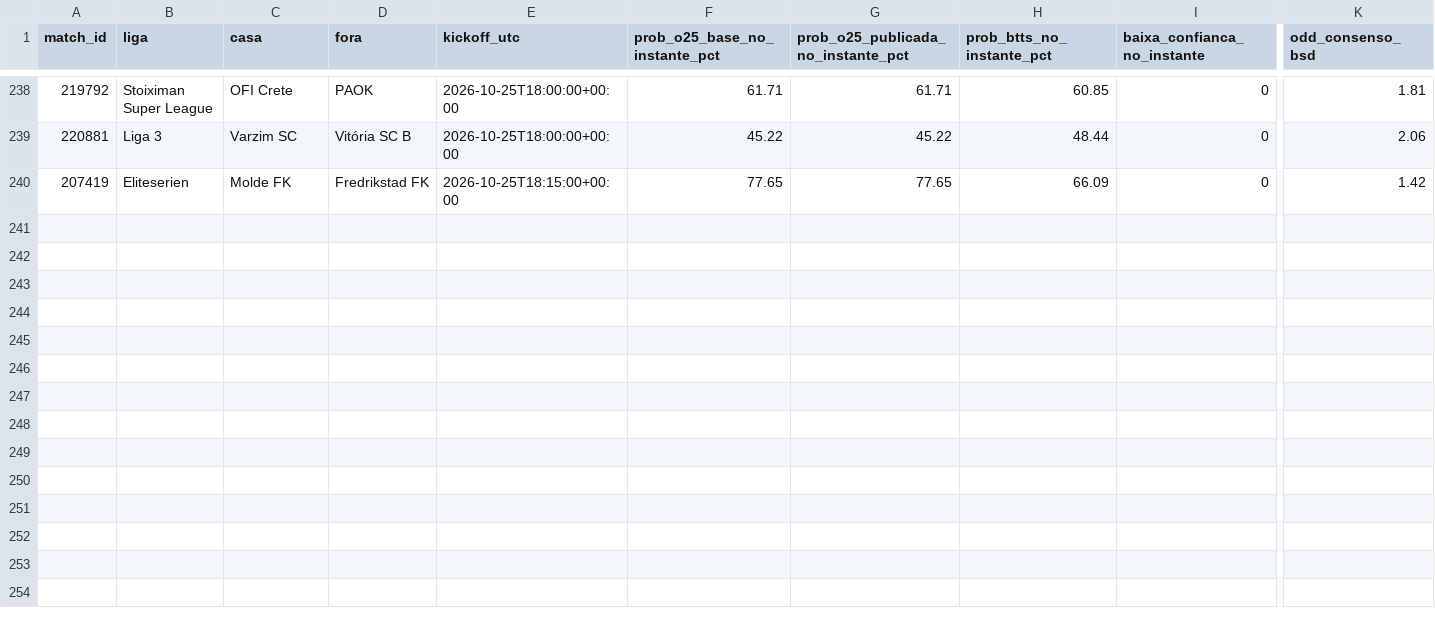
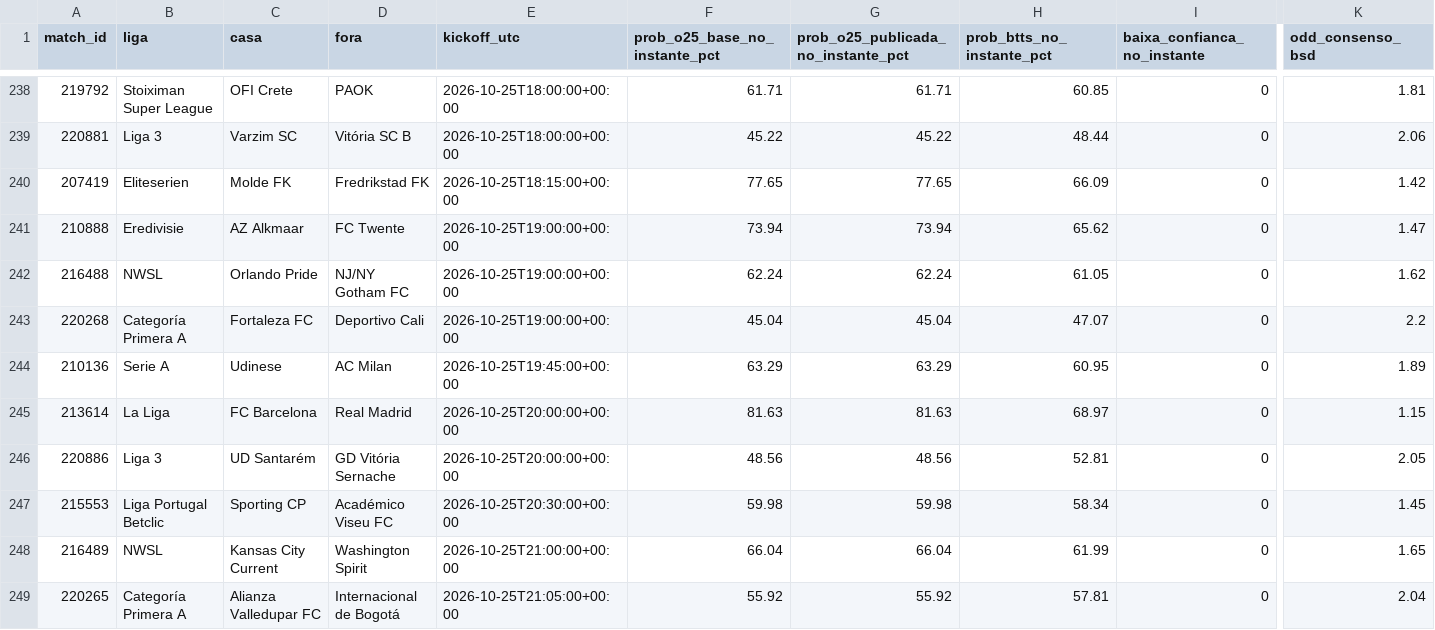
Before and after one commit to nunovinhas-creator/Monte-Carlos, a CSV file: roi_jogos.csv, drawn as a sheet; only a part is shown, gaps mark what is left out; rows hold the shown columns only; the diff names each change by its address in the sheet, - before the commit and + after, or states it on an @@ line.

```diff
--- a/roi_jogos.csv
+++ b/roi_jogos.csv
+row 241: 210888 | Eredivisie | AZ Alkmaar | FC Twente | 2026-10-25T19:00:00+00:00 | 73.94 | 73.94 | 65.62 | 0 | 1.47
+row 242: 216488 | NWSL | Orlando Pride | NJ/NY Gotham FC | 2026-10-25T19:00:00+00:00 | 62.24 | 62.24 | 61.05 | 0 | 1.62
+row 243: 220268 | Categoría Primera A | Fortaleza FC | Deportivo Cali | 2026-10-25T19:00:00+00:00 | 45.04 | 45.04 | 47.07 | 0 | 2.2
+row 244: 210136 | Serie A | Udinese | AC Milan | 2026-10-25T19:45:00+00:00 | 63.29 | 63.29 | 60.95 | 0 | 1.89
+row 245: 213614 | La Liga | FC Barcelona | Real Madrid | 2026-10-25T20:00:00+00:00 | 81.63 | 81.63 | 68.97 | 0 | 1.15
+row 246: 220886 | Liga 3 | UD Santarém | GD Vitória Sernache | 2026-10-25T20:00:00+00:00 | 48.56 | 48.56 | 52.81 | 0 | 2.05
+row 247: 215553 | Liga Portugal Betclic | Sporting CP | Académico Viseu FC | 2026-10-25T20:30:00+00:00 | 59.98 | 59.98 | 58.34 | 0 | 1.45
+row 248: 216489 | NWSL | Kansas City Current | Washington Spirit | 2026-10-25T21:00:00+00:00 | 66.04 | 66.04 | 61.99 | 0 | 1.65
+row 249: 220265 | Categoría Primera A | Alianza Valledupar FC | Internacional de Bogotá | 2026-10-25T21:05:00+00:00 | 55.92 | 55.92 | 57.81 | 0 | 2.04
```
Also changed, not shown: 4 other files.
